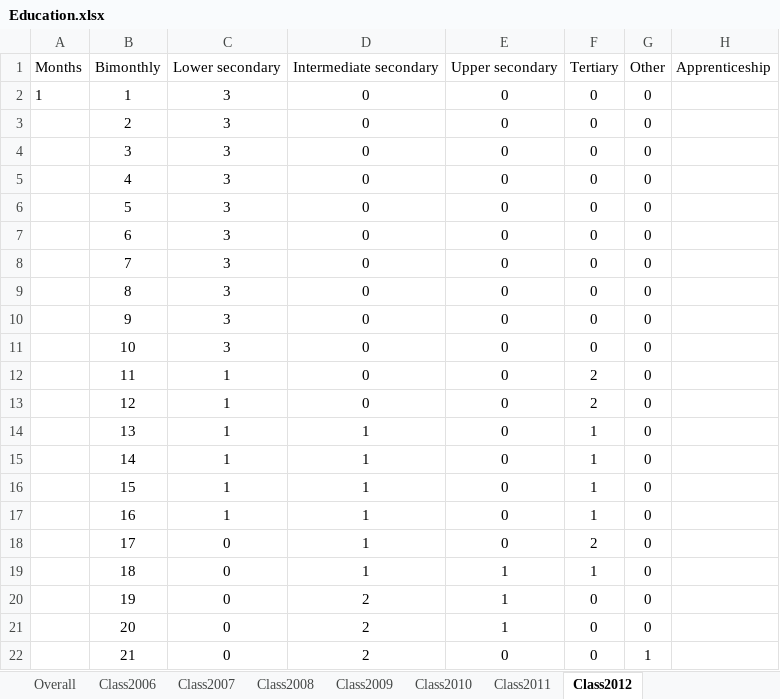
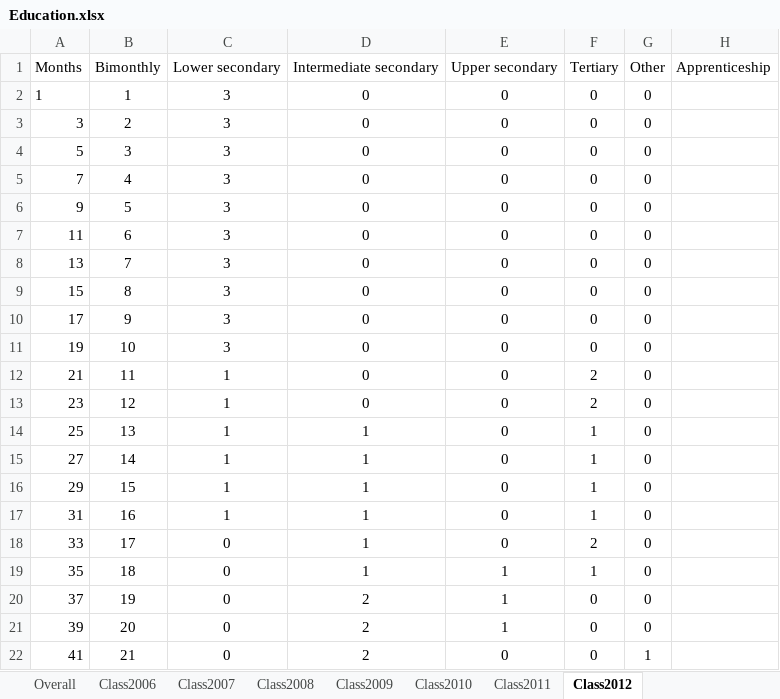
Before and after one commit to A-ferrara/CILS4EU_mig, an Excel workbook: 03 Analysis/05_tables/Education.xlsx, sheet Class2012, drawn as a sheet; only a part is shown; values as stored, in another font and other column widths than the file's, no borders; the diff names each change by its address in the sheet, - before the commit and + after, or states it on an @@ line.

```diff
--- a/03 Analysis/05_tables/Education.xlsx (sheet Class2012)
+++ b/03 Analysis/05_tables/Education.xlsx (sheet Class2012)
-A3: (empty)
+A3: 3
-A4: (empty)
+A4: 5
-A5: (empty)
+A5: 7
-A6: (empty)
+A6: 9
-A7: (empty)
+A7: 11
-A8: (empty)
+A8: 13
-A9: (empty)
+A9: 15
-A10: (empty)
+A10: 17
-A11: (empty)
+A11: 19
-A12: (empty)
+A12: 21
-A13: (empty)
+A13: 23
-A14: (empty)
+A14: 25
-A15: (empty)
+A15: 27
-A16: (empty)
+A16: 29
-A17: (empty)
+A17: 31
-A18: (empty)
+A18: 33
-A19: (empty)
+A19: 35
-A20: (empty)
+A20: 37
-A21: (empty)
+A21: 39
-A22: (empty)
+A22: 41
```
Also changed, not shown: sheet Class2008, sheet Class2009, sheet Class2007, sheet Class2010, sheet Class2011.
